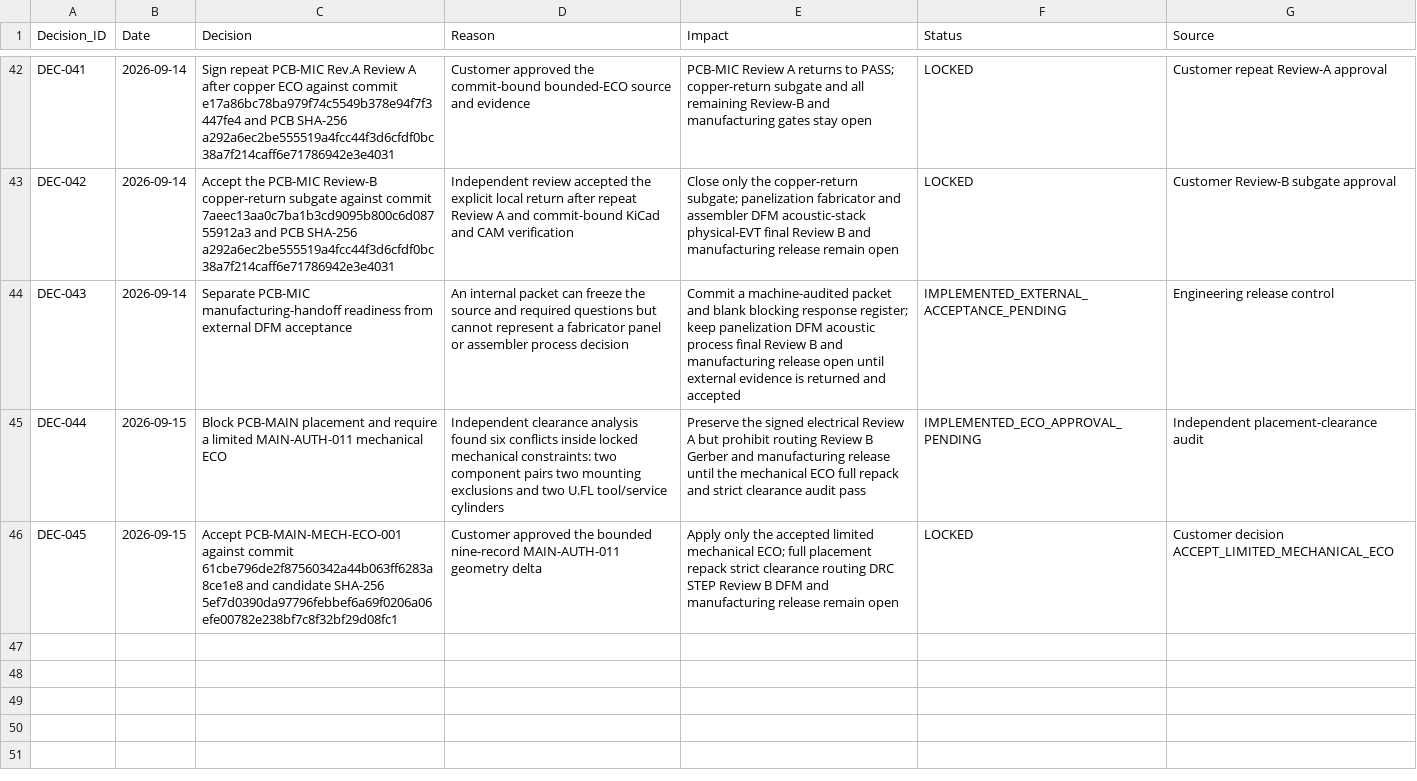
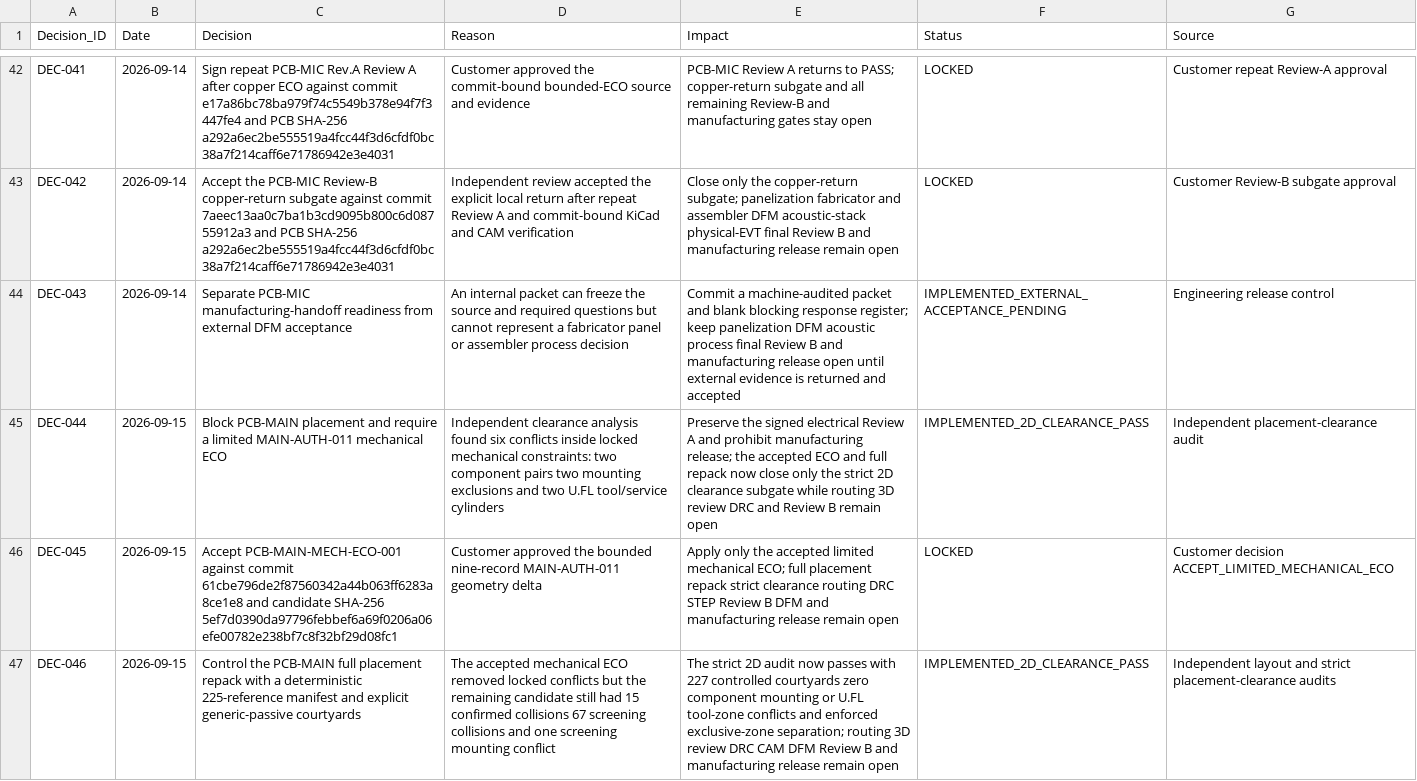
Before and after one commit to skif-ops/rs-zs-bpla, a CSV file: docs/DECISION_LOG.csv, drawn as a sheet; only a part is shown, gaps mark what is left out; the diff names each change by its address in the sheet, - before the commit and + after, or states it on an @@ line.

Commit message:
hardware: close PCB-MAIN 2D placement clearance

```diff
--- a/docs/DECISION_LOG.csv
+++ b/docs/DECISION_LOG.csv
-E45 (Impact): …Review A but prohibit routing Review B Gerber and manufacturing release until the mechanical ECO full repack and strict clearance audit pass
+E45 (Impact): …Review A and prohibit manufacturing release; the accepted ECO and full repack now close only the strict 2D clearance subgate while routing 3D review DRC and Review B remain open
-F45 (Status): IMPLEMENTED_ECO_APPROVAL_PENDING
+F45 (Status): IMPLEMENTED_2D_CLEARANCE_PASS
+row 47: DEC-046 | 2026-09-15 | Control the PCB-MAIN full placement repack with a deterministic 225-reference manifest and explicit generic-passive courtyards | The accepted mechanical ECO removed locked conflicts but the remaining candidate still had 15 confirmed collisions 67 screening collisions and one screening mounting conflict | The strict 2D audit now passes with 227 controlled courtyards zero component mounting or U.FL tool-zone conflicts and enforced exclusive-zone separation; routing 3D review DRC CAM DFM Review B and manufacturing release remain open | IMPLEMENTED_2D_CLEARANCE_PASS | Independent layout and strict placement-clearance audits
```
Also changed, not shown: docs/DELIVERABLE_REGISTER_EVT_PRE_20.csv, docs/RISK_REGISTER.csv, 22 other files.
